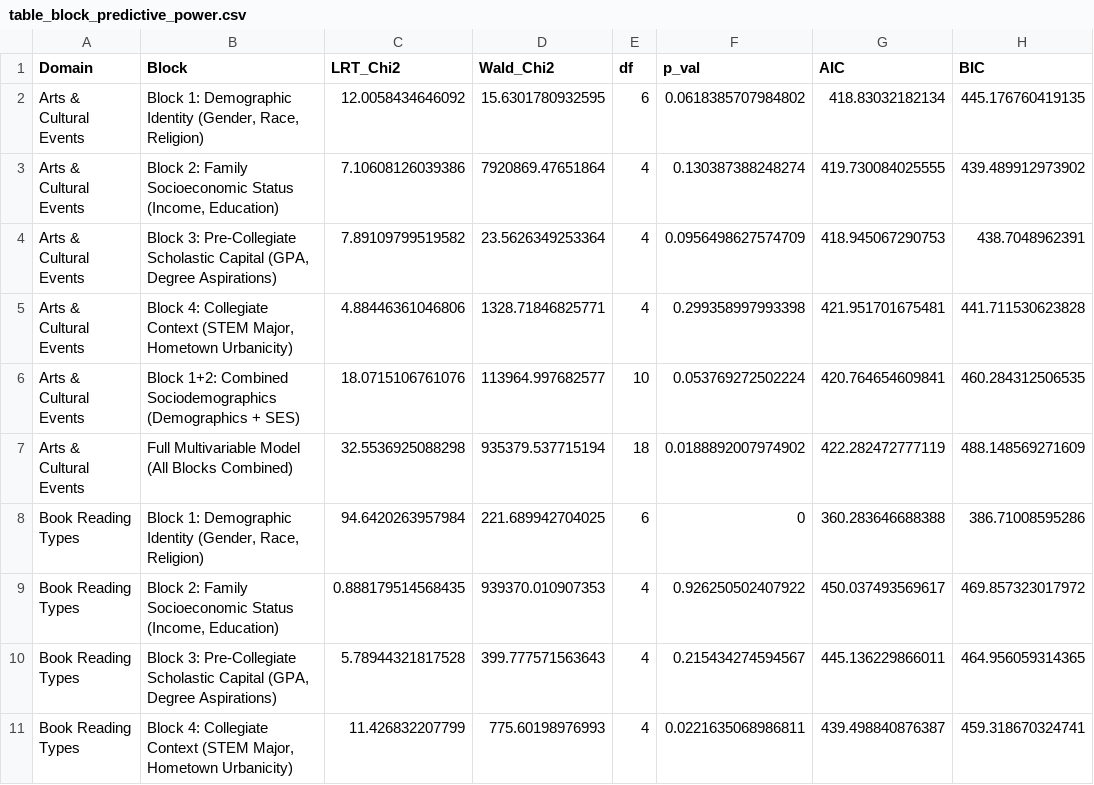
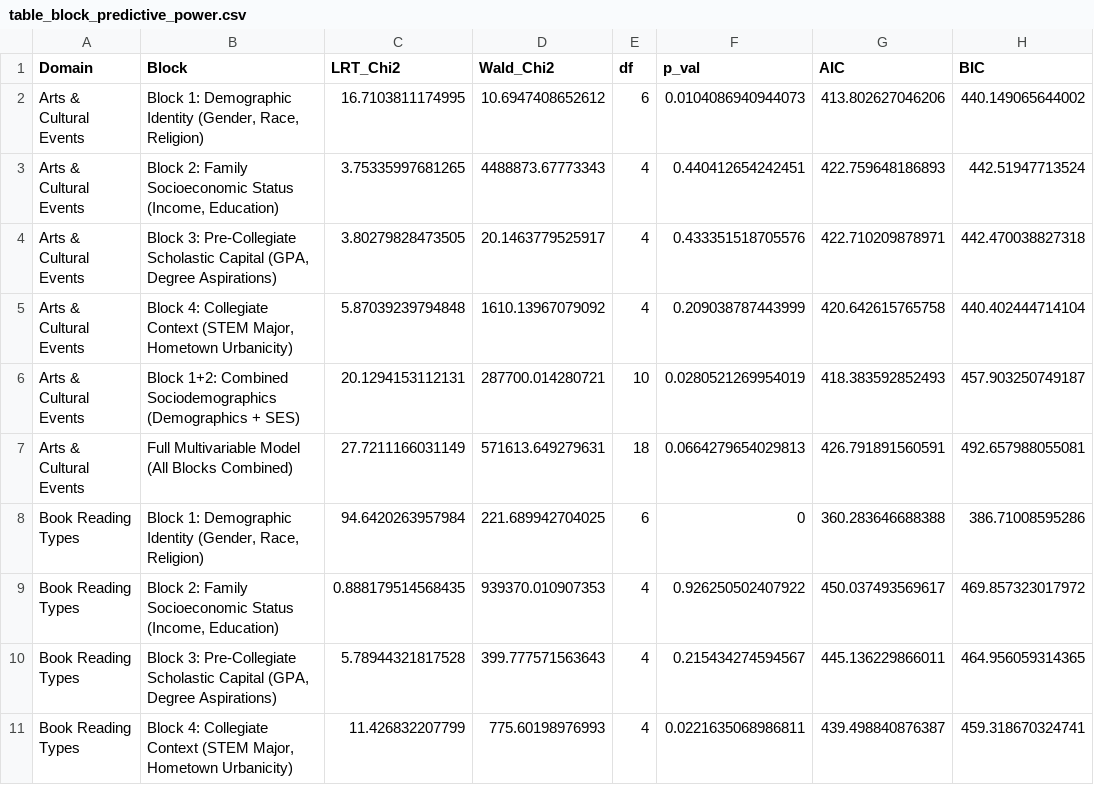
Before and after one commit to olizardo/netsense-finite-mixture-taste-trajectories, a CSV file: Cache/summaries/table_block_predictive_power.csv, drawn as a sheet; only a part is shown; removed rows and columns are numbered as before the commit, all else as after; the diff names each change by its address in the sheet, - before the commit and + after, or states it on an @@ line.

```diff
--- a/Cache/summaries/table_block_predictive_power.csv
+++ b/Cache/summaries/table_block_predictive_power.csv
-row 2: Arts & Cultural Events | Block 1: Demographic Identity (Gender, Race, Religion) | 12.0058434646092 | 15.6301780932595 | 6 | 0.0618385707984802 | 418.83032182134 | 445.176760419135
-row 3: Arts & Cultural Events | Block 2: Family Socioeconomic Status (Income, Education) | 7.10608126039386 | 7920869.47651864 | 4 | 0.130387388248274 | 419.730084025555 | 439.489912973902
-row 4: Arts & Cultural Events | Block 3: Pre-Collegiate Scholastic Capital (GPA, Degree Aspirations) | 7.89109799519582 | 23.5626349253364 | 4 | 0.0956498627574709 | 418.945067290753 | 438.7048962391
-row 5: Arts & Cultural Events | Block 4: Collegiate Context (STEM Major, Hometown Urbanicity) | 4.88446361046806 | 1328.71846825771 | 4 | 0.299358997993398 | 421.951701675481 | 441.711530623828
-row 6: Arts & Cultural Events | Block 1+2: Combined Sociodemographics (Demographics + SES) | 18.0715106761076 | 113964.997682577 | 10 | 0.053769272502224 | 420.764654609841 | 460.284312506535
-row 7: Arts & Cultural Events | Full Multivariable Model (All Blocks Combined) | 32.5536925088298 | 935379.537715194 | 18 | 0.0188892007974902 | 422.282472777119 | 488.148569271609
+row 2: Arts & Cultural Events | Block 1: Demographic Identity (Gender, Race, Religion) | 16.7103811174995 | 10.6947408652612 | 6 | 0.0104086940944073 | 413.802627046206 | 440.149065644002
+row 3: Arts & Cultural Events | Block 2: Family Socioeconomic Status (Income, Education) | 3.75335997681265 | 4488873.67773343 | 4 | 0.440412654242451 | 422.759648186893 | 442.51947713524
+row 4: Arts & Cultural Events | Block 3: Pre-Collegiate Scholastic Capital (GPA, Degree Aspirations) | 3.80279828473505 | 20.1463779525917 | 4 | 0.433351518705576 | 422.710209878971 | 442.470038827318
+row 5: Arts & Cultural Events | Block 4: Collegiate Context (STEM Major, Hometown Urbanicity) | 5.87039239794848 | 1610.13967079092 | 4 | 0.209038787443999 | 420.642615765758 | 440.402444714104
+row 6: Arts & Cultural Events | Block 1+2: Combined Sociodemographics (Demographics + SES) | 20.1294153112131 | 287700.014280721 | 10 | 0.0280521269954019 | 418.383592852493 | 457.903250749187
+row 7: Arts & Cultural Events | Full Multivariable Model (All Blocks Combined) | 27.7211166031149 | 571613.649279631 | 18 | 0.0664279654029813 | 426.791891560591 | 492.657988055081
```
Also changed, not shown: Cache/summaries/all_domains_concomitants.csv, Cache/summaries/table_arts_mvbinary_selection.csv, 16 other files.
